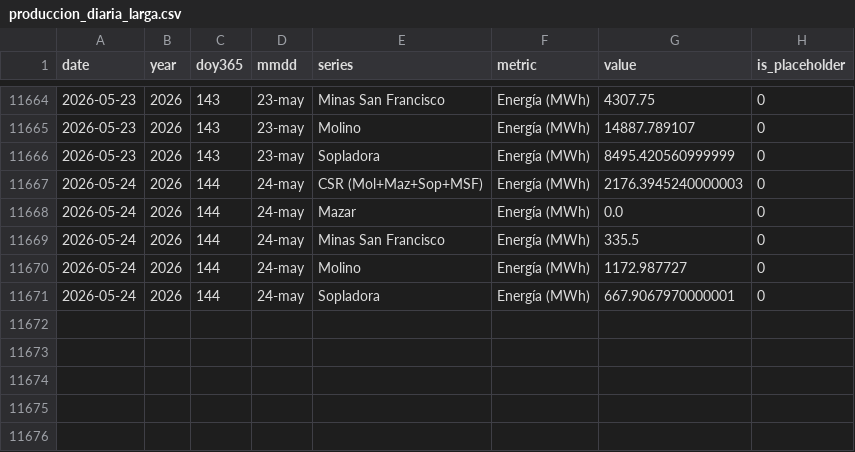
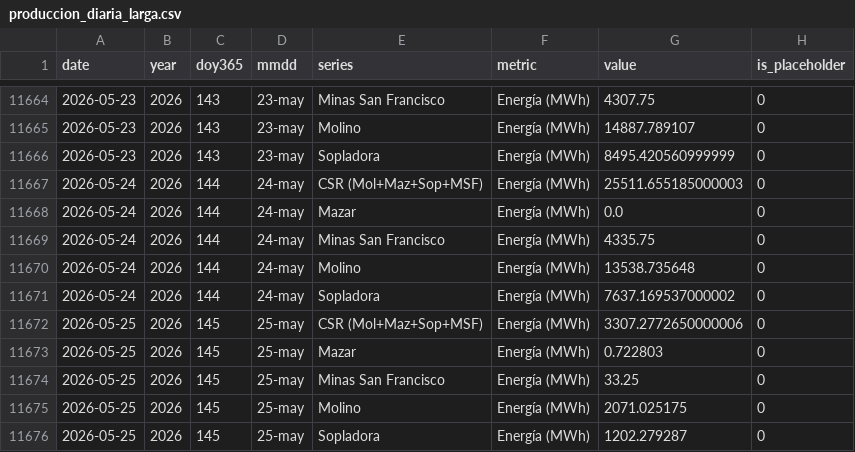
Before and after one commit to jp1309/celec, a CSV file: data/produccion_diaria_larga.csv, drawn as a sheet; only a part is shown, gaps mark what is left out.

```diff
--- a/data/produccion_diaria_larga.csv
+++ b/data/produccion_diaria_larga.csv
@@ -11666,6 +11666,11 @@ date,year,doy365,mmdd,series,metric,value,is_placeholder
 2026-05-23,2026,143,23-may,Sopladora,Energía (MWh),8495.420560999999,0
-2026-05-24,2026,144,24-may,CSR (Mol+Maz+Sop+MSF),Energía (MWh),2176.3945240000003,0
+2026-05-24,2026,144,24-may,CSR (Mol+Maz+Sop+MSF),Energía (MWh),25511.655185000003,0
 2026-05-24,2026,144,24-may,Mazar,Energía (MWh),0.0,0
-2026-05-24,2026,144,24-may,Minas San Francisco,Energía (MWh),335.5,0
-2026-05-24,2026,144,24-may,Molino,Energía (MWh),1172.987727,0
-2026-05-24,2026,144,24-may,Sopladora,Energía (MWh),667.9067970000001,0
+2026-05-24,2026,144,24-may,Minas San Francisco,Energía (MWh),4335.75,0
+2026-05-24,2026,144,24-may,Molino,Energía (MWh),13538.735648,0
+2026-05-24,2026,144,24-may,Sopladora,Energía (MWh),7637.169537000002,0
+2026-05-25,2026,145,25-may,CSR (Mol+Maz+Sop+MSF),Energía (MWh),3307.2772650000006,0
+2026-05-25,2026,145,25-may,Mazar,Energía (MWh),0.722803,0
+2026-05-25,2026,145,25-may,Minas San Francisco,Energía (MWh),33.25,0
+2026-05-25,2026,145,25-may,Molino,Energía (MWh),2071.025175,0
+2026-05-25,2026,145,25-may,Sopladora,Energía (MWh),1202.279287,0
```
Also changed, not shown: Hidro_mensual/Hidrología_CSR_mayo-2026.csv, Produ_mensual/Producción_CSR_mayo-2026.csv, 5 other files.
